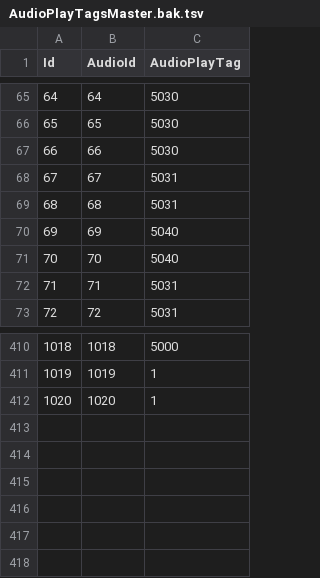
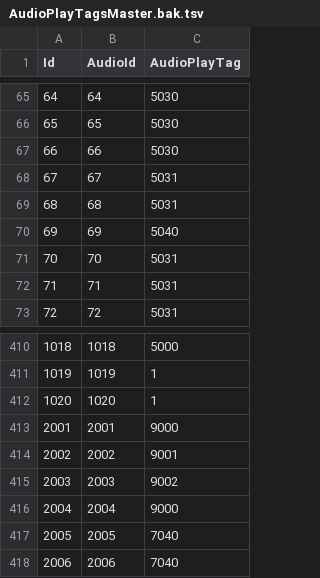
Before and after one commit to reigithub/unity6-sample, a TSV file: Assets/MasterData/Tsv/AudioPlayTagsMaster.bak.tsv, drawn as a sheet; only a part is shown, gaps mark what is left out.

```diff
--- a/Assets/MasterData/Tsv/AudioPlayTagsMaster.bak.tsv
+++ b/Assets/MasterData/Tsv/AudioPlayTagsMaster.bak.tsv
@@ -70,3 +70,3 @@ Id	AudioId	AudioPlayTag
 69	69	5040
-70	70	5040
+70	70	5031
 71	71	5031
@@ -412 +412,7 @@ Id	AudioId	AudioPlayTag
 1020	1020	1
+2001	2001	9000
+2002	2002	9001
+2003	2003	9002
+2004	2004	9000
+2005	2005	7040
+2006	2006	7040
```
Also changed, not shown: Assets/MasterData/Tsv/AudioMaster.bak.tsv, Assets/MasterData/Tsv/AudioMaster.tsv, 15 other files.
